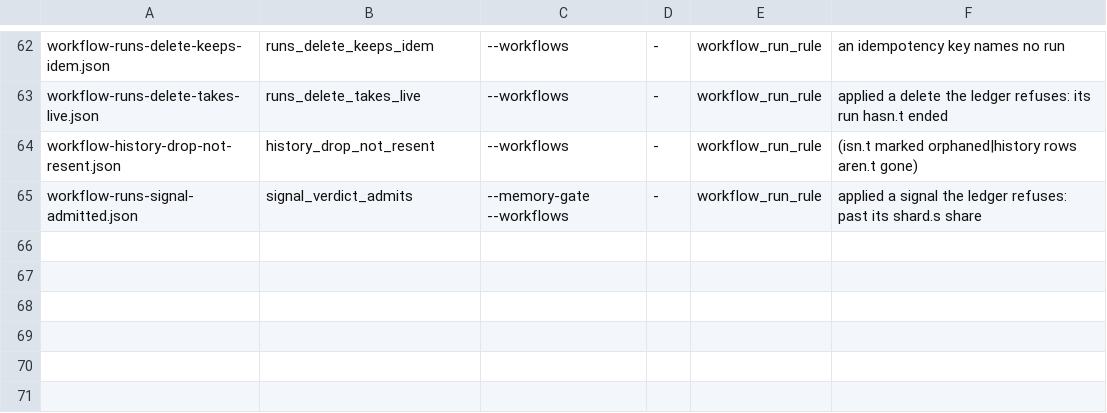
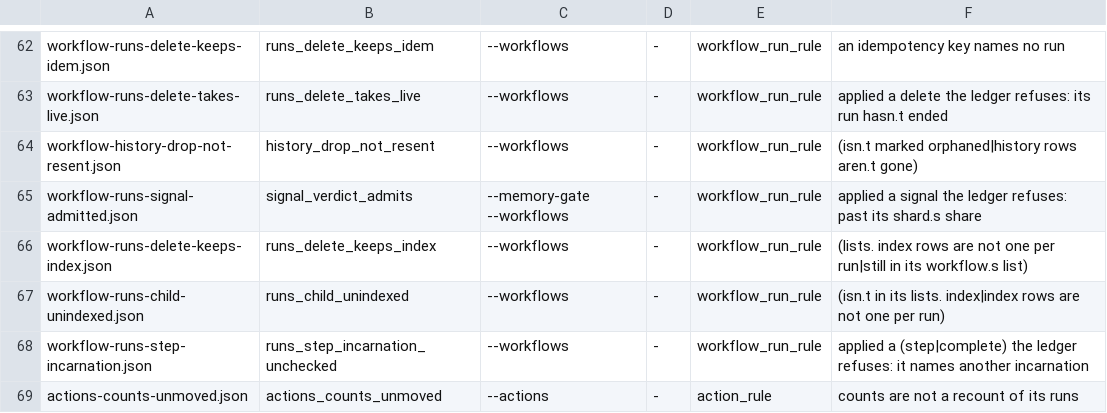
Before and after one commit to floruntime/flo, a TSV file: src/vopr/seeds/undos.tsv, drawn as a sheet; only a part is shown, gaps mark what is left out; the diff names each change by its address in the sheet, - before the commit and + after, or states it on an @@ line.

Commit message:
Simulator plants and seeds for the lists' index, the counts and the incarnation; a thousand runs paged in e2e; a page's bench
Four plants, each with a seed that fails with it and passes without: a
delete that leaves its list row, a child's start unindexed, a step
applied to another incarnation, an action's counts that don't move.
The e2e pages a thousand runs with long ids across twelve shards, each
page stopped by a shard's room, and a search matching five. It found a
page's stop pointing into memory freed before the page was answered;
the stop is now the index key's own bytes, and a unit test reads it
after the page is built. bench-list-runs times a page at its walk
bound.

```diff
--- a/src/vopr/seeds/undos.tsv
+++ b/src/vopr/seeds/undos.tsv
+row 66: workflow-runs-delete-keeps-index.json | runs_delete_keeps_index | --workflows | - | workflow_run_rule | (lists. index rows are not one per run|still in its workflow.s list)
+row 67: workflow-runs-child-unindexed.json | runs_child_unindexed | --workflows | - | workflow_run_rule | (isn.t in its lists. index|index rows are not one per run)
+row 68: workflow-runs-step-incarnation.json | runs_step_incarnation_unchecked | --workflows | - | workflow_run_rule | applied a (step|complete) the ledger refuses: it names another incarnation
+row 69: actions-counts-unmoved.json | actions_counts_unmoved | --actions | - | action_rule | counts are not a recount of its runs
```
Also changed, not shown: 11 other files.
